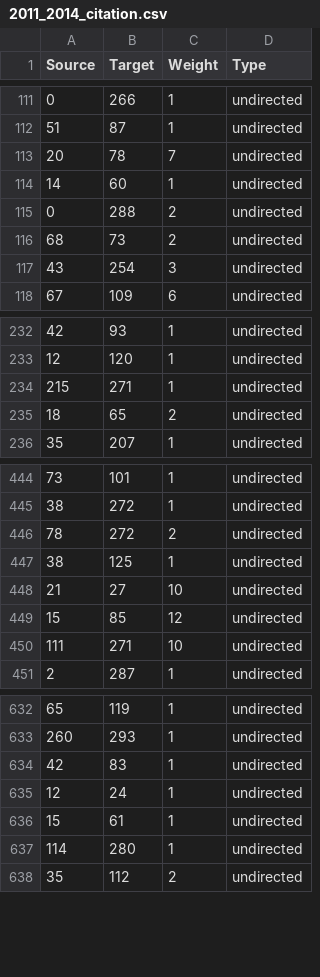
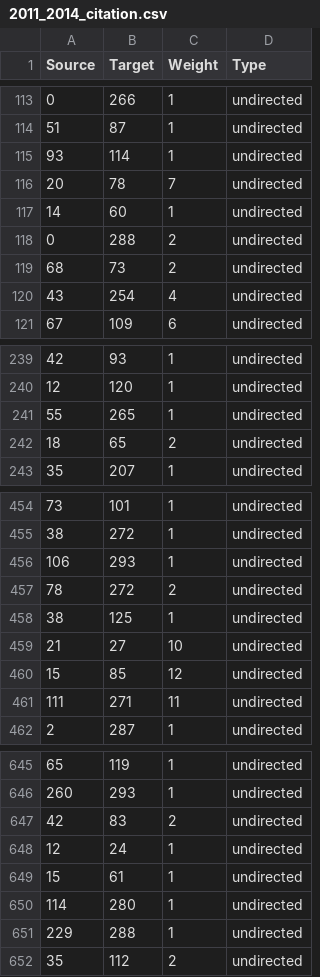
Before and after one commit to LargePanda/GEAR_Network, a CSV file: gephi_input/2011_2014_citation.csv, drawn as a sheet; only a part is shown, gaps mark what is left out; the diff covers the shown part only.

```diff
--- a/gephi_input/2011_2014_citation.csv
+++ b/gephi_input/2011_2014_citation.csv
@@ -112,2 +114,3 @@ Source;Target;Weight;Type
 51;87;1;undirected
+93;114;1;undirected
 20;78;7;undirected
@@ -116,3 +119,3 @@ Source;Target;Weight;Type
 68;73;2;undirected
-43;254;3;undirected
+43;254;4;undirected
 67;109;6;undirected
@@ -233,3 +240,3 @@ Source;Target;Weight;Type
 12;120;1;undirected
-215;271;1;undirected
+55;265;1;undirected
 18;65;2;undirected
@@ -445,2 +455,3 @@ Source;Target;Weight;Type
 38;272;1;undirected
+106;293;1;undirected
 78;272;2;undirected
@@ -449,3 +460,3 @@ Source;Target;Weight;Type
 15;85;12;undirected
-111;271;10;undirected
+111;271;11;undirected
 2;287;1;undirected
@@ -633,3 +646,3 @@ Source;Target;Weight;Type
 260;293;1;undirected
-42;83;1;undirected
+42;83;2;undirected
 12;24;1;undirected
@@ -637,2 +650,3 @@ Source;Target;Weight;Type
 114;280;1;undirected
+229;288;1;undirected
 35;112;2;undirected
```
Also changed, not shown: 17 added rows, 3 removed rows, 5 moved rows and 31 edited cells elsewhere in this file, gephi_input/2011_2012_coauthor.csv, gephi_input/2011_2015_citation.csv, 11 other files.
